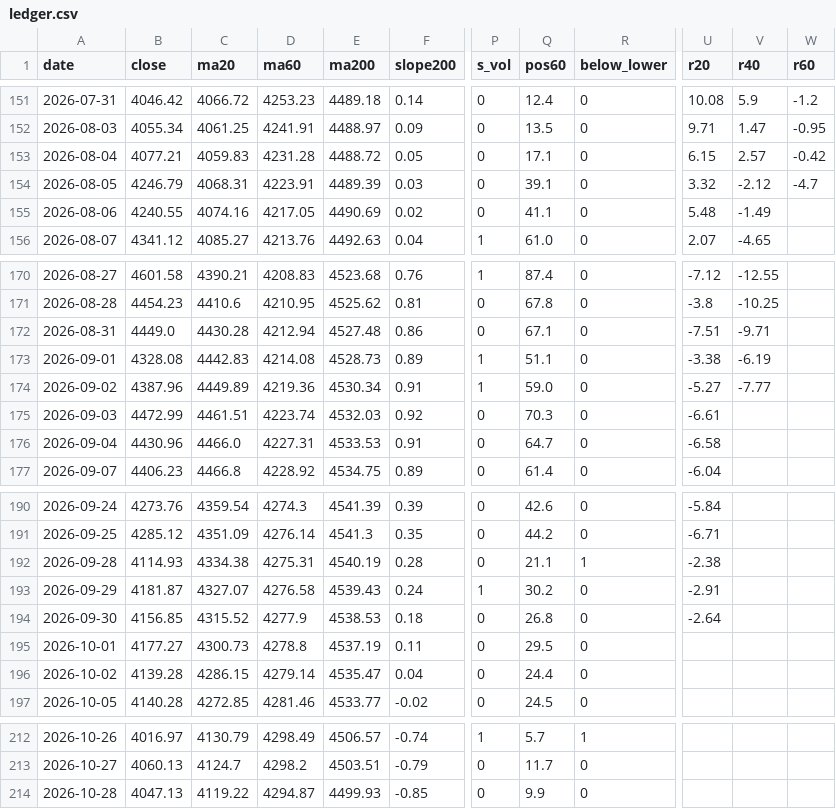
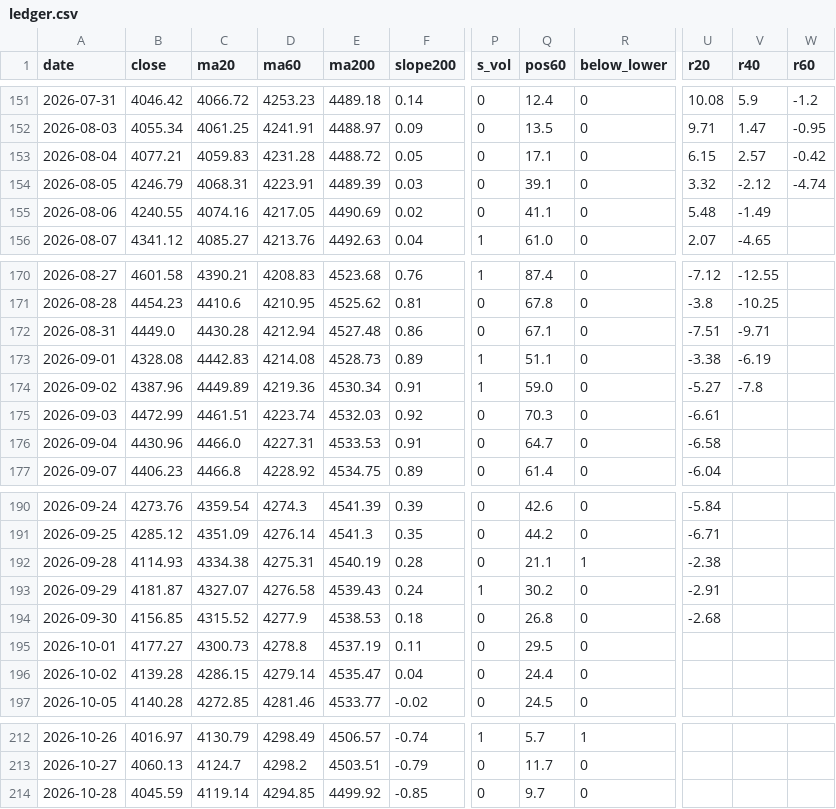
Before and after one commit to ztn0501/gold-radar, a CSV file: gm/gold-monitor/ledger.csv, drawn as a sheet; only a part is shown, gaps mark what is left out; the diff names each change by its address in the sheet, - before the commit and + after, or states it on an @@ line.

```diff
--- a/gm/gold-monitor/ledger.csv
+++ b/gm/gold-monitor/ledger.csv
-W154 (r60): -4.7
+W154 (r60): -4.74
-V174 (r40): -7.77
+V174 (r40): -7.8
-U194 (r20): -2.64
+U194 (r20): -2.68
-B214 (close): 4047.13
+B214 (close): 4045.59
-C214 (ma20): 4119.22
+C214 (ma20): 4119.14
-D214 (ma60): 4294.87
+D214 (ma60): 4294.85
-E214 (ma200): 4499.93
+E214 (ma200): 4499.92
-Q214 (pos60): 9.9
+Q214 (pos60): 9.7
```
Also changed, not shown: 12 other files.
